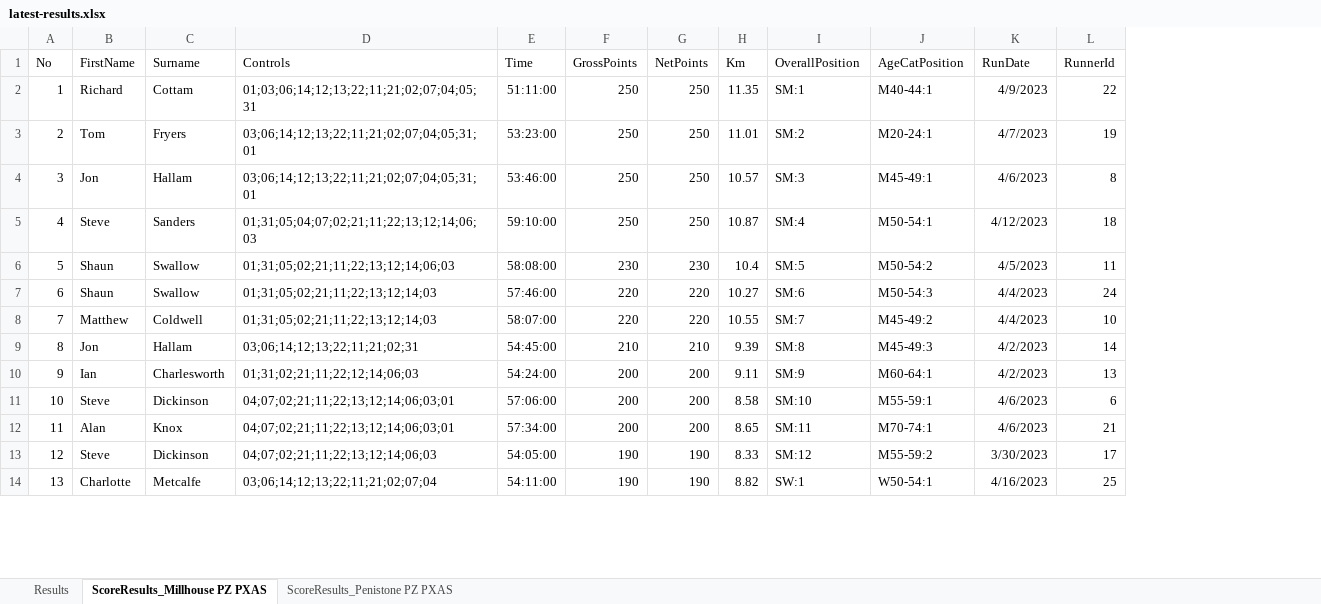
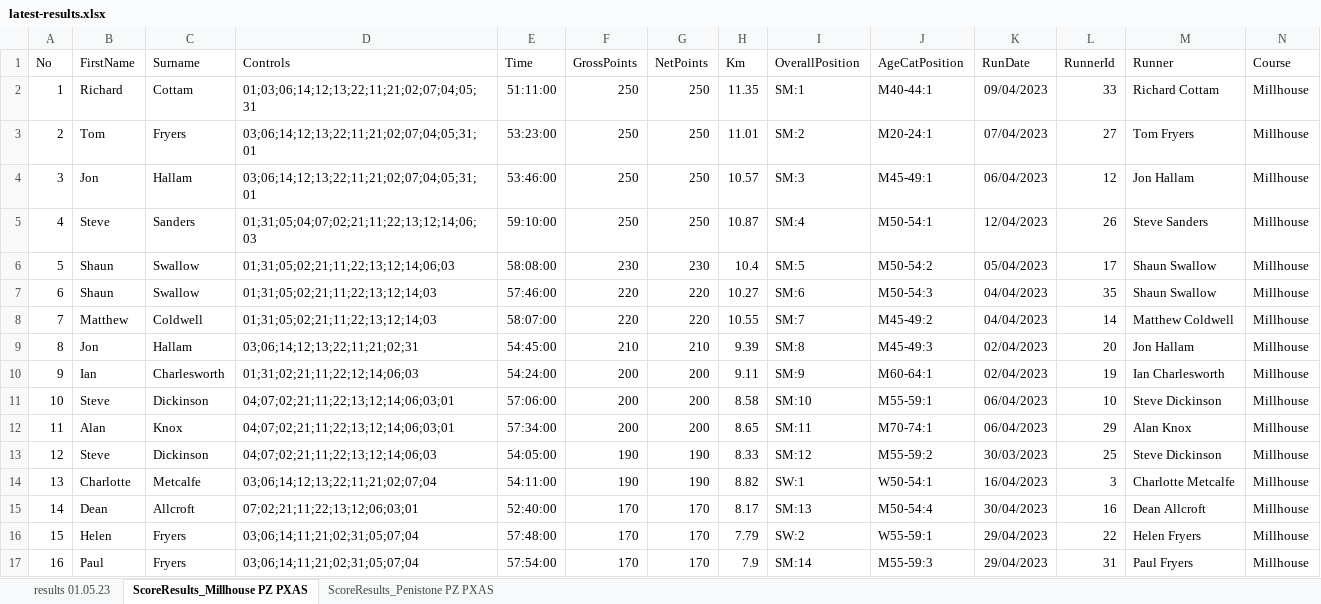
Before and after one commit to chrismhodgson/nextjs-pfrac, an Excel workbook: public/static/results/orienteering/latest-results.xlsx, sheet ScoreResults_Millhouse PZ PXAS, drawn as a sheet; only a part is shown; values as stored, in another font and other column widths than the file's, no borders; the diff covers the shown part only; the diff names each change by its address in the sheet, - before the commit and + after, or states it on an @@ line.

Commit message:
May orienteering maps updated with higher definition, and results added

```diff
--- a/public/static/results/orienteering/latest-results.xlsx (sheet ScoreResults_Millhouse PZ PXAS)
+++ b/public/static/results/orienteering/latest-results.xlsx (sheet ScoreResults_Millhouse PZ PXAS)
-sheet tab: Results
+sheet tab: results 01.05.23
+column M (Runner), rows 2-14: Richard Cottam | Tom Fryers | Jon Hallam | Steve Sanders | Shaun Swallow | Shaun Swallow | Matthew Coldwell | Jon Hallam | Ian Charlesworth | Steve Dickinson | Alan Knox | Steve Dickinson | Charlotte Metcalfe
+column N (Course), rows 2-14: all Millhouse
-K2 (RunDate): 4/9/2023
+K2 (RunDate): 09/04/2023
-L2 (RunnerId): 22
+L2 (RunnerId): 33
-K3 (RunDate): 4/7/2023
+K3 (RunDate): 07/04/2023
-L3 (RunnerId): 19
+L3 (RunnerId): 27
-K4 (RunDate): 4/6/2023
+K4 (RunDate): 06/04/2023
-L4 (RunnerId): 8
+L4 (RunnerId): 12
-K5 (RunDate): 4/12/2023
+K5 (RunDate): 12/04/2023
-L5 (RunnerId): 18
+L5 (RunnerId): 26
-K6 (RunDate): 4/5/2023
+K6 (RunDate): 05/04/2023
-L6 (RunnerId): 11
+L6 (RunnerId): 17
-K7:K8 (RunDate): 4/4/2023
+K7:K8 (RunDate): 04/04/2023
-L7 (RunnerId): 24
+L7 (RunnerId): 35
-L8 (RunnerId): 10
+L8 (RunnerId): 14
-K9:K10 (RunDate): 4/2/2023
+K9:K10 (RunDate): 02/04/2023
-L9 (RunnerId): 14
+L9 (RunnerId): 20
-L10 (RunnerId): 13
+L10 (RunnerId): 19
-K11:K12 (RunDate): 4/6/2023
+K11:K12 (RunDate): 06/04/2023
-L11 (RunnerId): 6
+L11 (RunnerId): 10
-L12 (RunnerId): 21
+L12 (RunnerId): 29
-K13 (RunDate): 3/30/2023
+K13 (RunDate): 30/03/2023
-L13 (RunnerId): 17
+L13 (RunnerId): 25
-K14 (RunDate): 4/16/2023
+K14 (RunDate): 16/04/2023
-L14 (RunnerId): 25
+L14 (RunnerId): 3
+row 15: 14 | Dean | Allcroft | 07;02;21;11;22;13;12;06;03;01 | 52:40:00 | 170 | 170 | 8.17 | SM:13 | M50-54:4 | 30/04/2023 | 16 | Dean Allcroft | Millhouse
+row 16: 15 | Helen | Fryers | 03;06;14;11;21;02;31;05;07;04 | 57:48:00 | 170 | 170 | 7.79 | SW:2 | W55-59:1 | 29/04/2023 | 22 | Helen Fryers | Millhouse
+row 17: 16 | Paul | Fryers | 03;06;14;11;21;02;31;05;07;04 | 57:54:00 | 170 | 170 | 7.9 | SM:14 | M55-59:3 | 29/04/2023 | 31 | Paul Fryers | Millhouse
```
Also changed, not shown: 3 added rows, 49 edited cells and row numbers in column A elsewhere in this sheet, sheet ScoreResults_Penistone PZ PXAS, charts or pictures, 2 other files.
